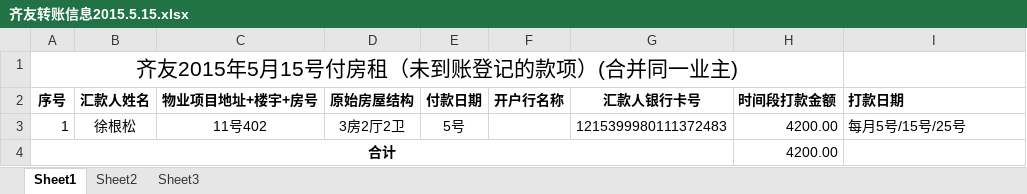
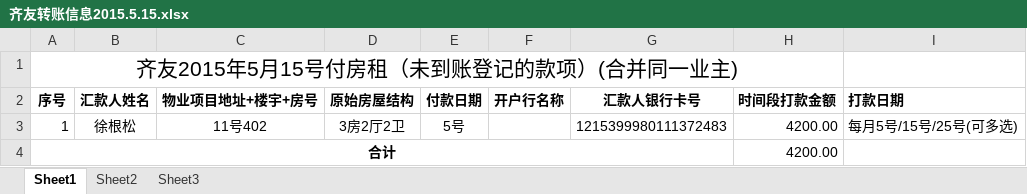
Before and after one commit to jacky-cyber/rms-docs, an Excel workbook: 分析设计/报表/财务报表/齐友转账信息2015.5.15.xlsx, sheet Sheet1, drawn as a sheet; values as stored, in another font and other column widths than the file's, no borders; the diff names each change by its address in the sheet, - before the commit and + after, or states it on an @@ line.

Commit message:
report

```diff
--- a/分析设计/报表/财务报表/齐友转账信息2015.5.15.xlsx (sheet Sheet1)
+++ b/分析设计/报表/财务报表/齐友转账信息2015.5.15.xlsx (sheet Sheet1)
-I3 (打款日期): 每月5号/15号/25号
+I3 (打款日期): 每月5号/15号/25号(可多选)
```
